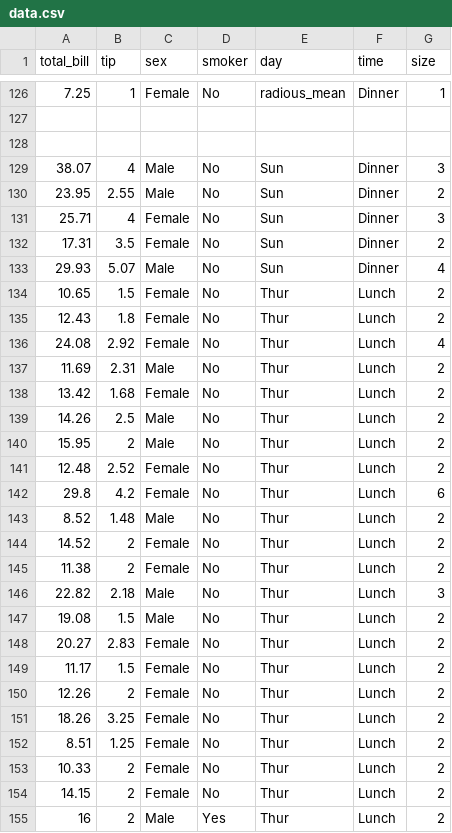
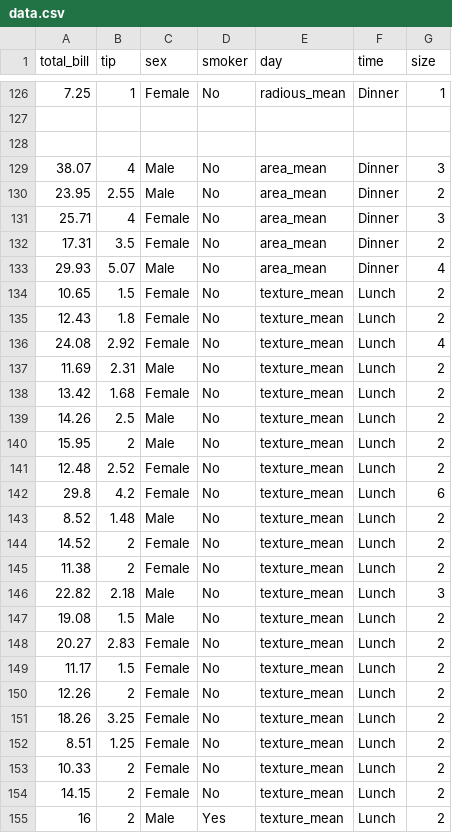
Before and after one commit to NusratTaki12/rdata, a CSV file: data.csv, drawn as a sheet; only a part is shown, gaps mark what is left out; the diff covers the shown part only.

```diff
--- a/data.csv
+++ b/data.csv
@@ -128,28 +128,28 @@ total_bill,tip,sex,smoker,day,time,size
 
-38.07,4,Male,No,Sun,Dinner,3
-23.95,2.55,Male,No,Sun,Dinner,2
-25.71,4,Female,No,Sun,Dinner,3
-17.31,3.5,Female,No,Sun,Dinner,2
-29.93,5.07,Male,No,Sun,Dinner,4
-10.65,1.5,Female,No,Thur,Lunch,2
-12.43,1.8,Female,No,Thur,Lunch,2
-24.08,2.92,Female,No,Thur,Lunch,4
-11.69,2.31,Male,No,Thur,Lunch,2
-13.42,1.68,Female,No,Thur,Lunch,2
-14.26,2.5,Male,No,Thur,Lunch,2
-15.95,2,Male,No,Thur,Lunch,2
-12.48,2.52,Female,No,Thur,Lunch,2
-29.8,4.2,Female,No,Thur,Lunch,6
-8.52,1.48,Male,No,Thur,Lunch,2
-14.52,2,Female,No,Thur,Lunch,2
-11.38,2,Female,No,Thur,Lunch,2
-22.82,2.18,Male,No,Thur,Lunch,3
-19.08,1.5,Male,No,Thur,Lunch,2
-20.27,2.83,Female,No,Thur,Lunch,2
-11.17,1.5,Female,No,Thur,Lunch,2
-12.26,2,Female,No,Thur,Lunch,2
-18.26,3.25,Female,No,Thur,Lunch,2
-8.51,1.25,Female,No,Thur,Lunch,2
-10.33,2,Female,No,Thur,Lunch,2
-14.15,2,Female,No,Thur,Lunch,2
-16,2,Male,Yes,Thur,Lunch,2
+38.07,4,Male,No,area_mean,Dinner,3
+23.95,2.55,Male,No,area_mean,Dinner,2
+25.71,4,Female,No,area_mean,Dinner,3
+17.31,3.5,Female,No,area_mean,Dinner,2
+29.93,5.07,Male,No,area_mean,Dinner,4
+10.65,1.5,Female,No,texture_mean,Lunch,2
+12.43,1.8,Female,No,texture_mean,Lunch,2
+24.08,2.92,Female,No,texture_mean,Lunch,4
+11.69,2.31,Male,No,texture_mean,Lunch,2
+13.42,1.68,Female,No,texture_mean,Lunch,2
+14.26,2.5,Male,No,texture_mean,Lunch,2
+15.95,2,Male,No,texture_mean,Lunch,2
+12.48,2.52,Female,No,texture_mean,Lunch,2
+29.8,4.2,Female,No,texture_mean,Lunch,6
+8.52,1.48,Male,No,texture_mean,Lunch,2
+14.52,2,Female,No,texture_mean,Lunch,2
+11.38,2,Female,No,texture_mean,Lunch,2
+22.82,2.18,Male,No,texture_mean,Lunch,3
+19.08,1.5,Male,No,texture_mean,Lunch,2
+20.27,2.83,Female,No,texture_mean,Lunch,2
+11.17,1.5,Female,No,texture_mean,Lunch,2
+12.26,2,Female,No,texture_mean,Lunch,2
+18.26,3.25,Female,No,texture_mean,Lunch,2
+8.51,1.25,Female,No,texture_mean,Lunch,2
+10.33,2,Female,No,texture_mean,Lunch,2
+14.15,2,Female,No,texture_mean,Lunch,2
+16,2,Male,Yes,texture_mean,Lunch,2
```
Also changed, not shown: 161 edited cells elsewhere in this file.
